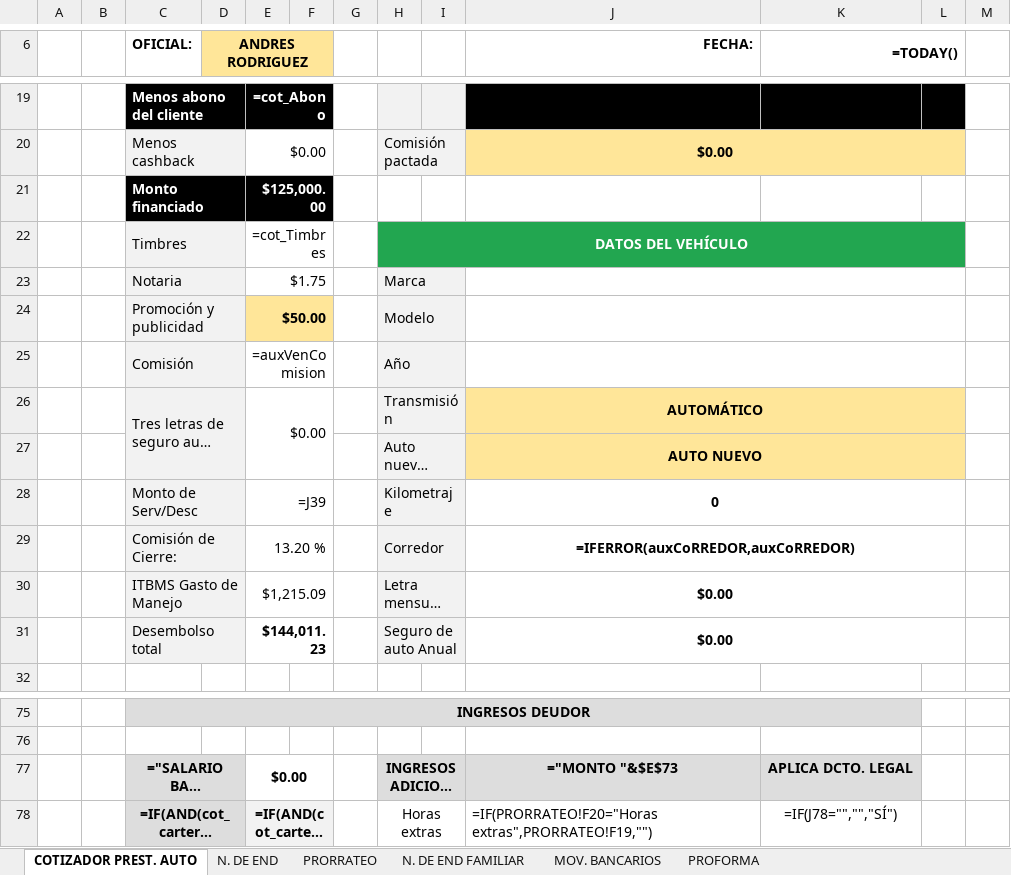
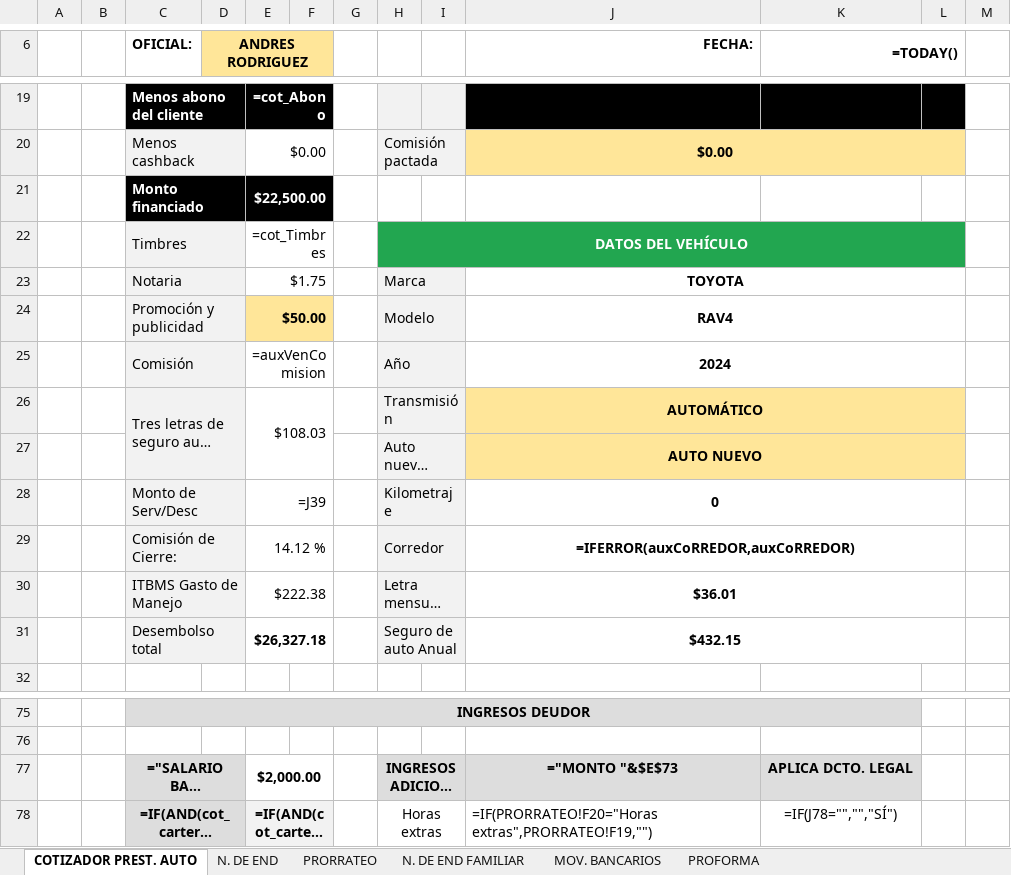
Before and after one commit to AndresRdrgz/PACIFICO, an Excel workbook: static/temp_consultaFideicomiso.xlsx, sheet COTIZADOR PREST. AUTO, drawn as a sheet; only a part is shown, gaps mark what is left out; long unchanged cells end in …; values as stored, in another font and other column widths than the file's, no borders; formulas without a stored value are shown as written; conditional formats not drawn; the diff covers the shown part only; the diff names each change by its address in the sheet, - before the commit and + after, or states it on an @@ line.

```diff
--- a/static/temp_consultaFideicomiso.xlsx (sheet COTIZADOR PREST. AUTO)
+++ b/static/temp_consultaFideicomiso.xlsx (sheet COTIZADOR PREST. AUTO)
-E21: $125,000.00
+E21: $22,500.00
-J23 (FECHA:): (empty)
+J23 (FECHA:): TOYOTA
-J24 (FECHA:): (empty)
+J24 (FECHA:): RAV4
-J25 (FECHA:): (empty)
+J25 (FECHA:): 2024
-E26: $0.00
+E26: $108.03
-E29: 13.20 %
+E29: 14.12 %
-E30: $1,215.09
+E30: $222.38
-J30 (FECHA:): $0.00
+J30 (FECHA:): $36.01
-E31: $144,011.23
+E31: $26,327.18
-J31 (FECHA:): $0.00
+J31 (FECHA:): $432.15
-E77: $0.00
+E77: $2,000.00
```
Also changed, not shown: 2 added rows, 2 removed rows, 27 edited cells and cell formats elsewhere in this sheet, 3 other files.
